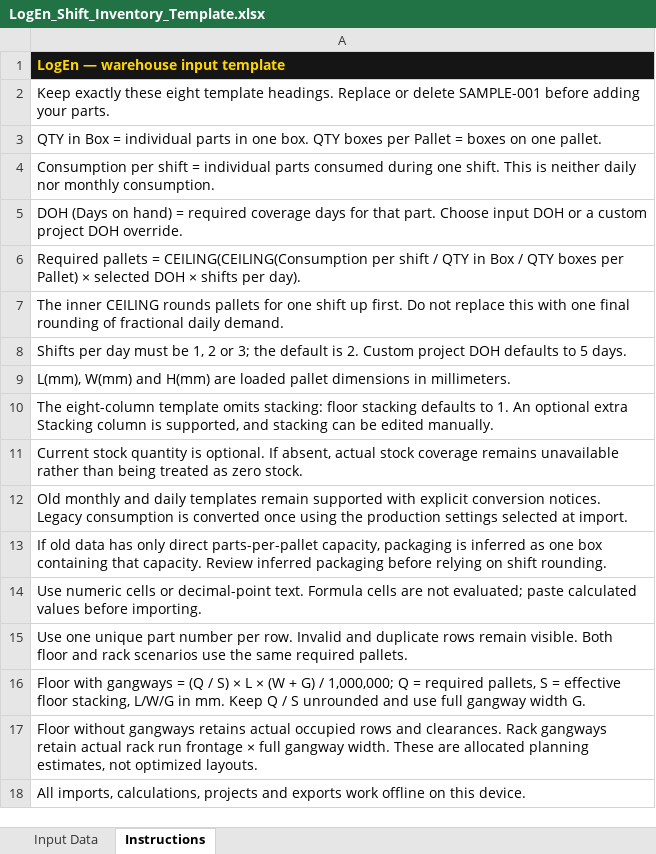
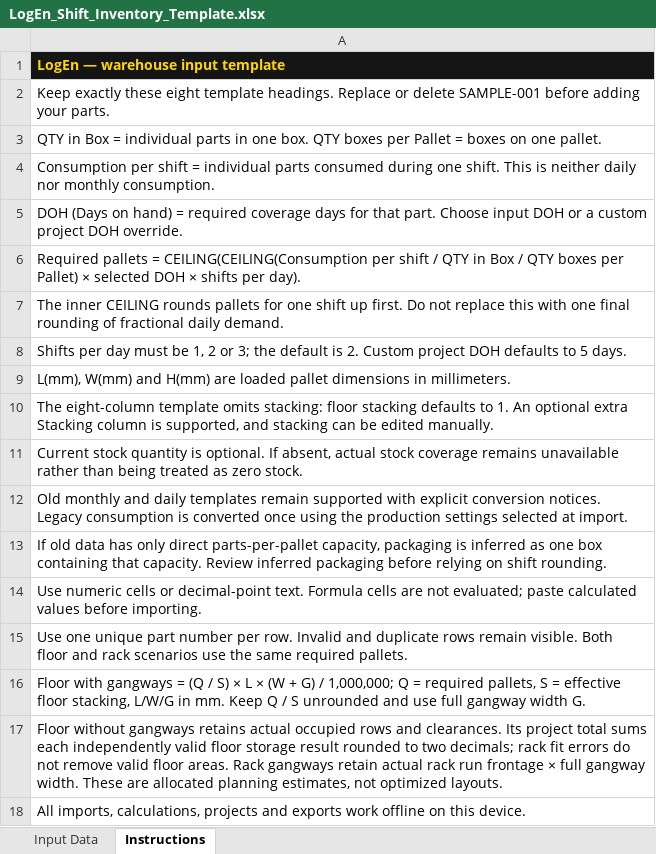
Before and after one commit to dusanjnkvc/LogEn, an Excel workbook: LogEn_Shift_Inventory_Template.xlsx, sheet Instructions, drawn as a sheet; values as stored, in another font and other column widths than the file's, no borders; the diff names each change by its address in the sheet, - before the commit and + after, or states it on an @@ line.

Commit message:
Sum displayed Floor storage areas independently of rack validation

```diff
--- a/LogEn_Shift_Inventory_Template.xlsx (sheet Instructions)
+++ b/LogEn_Shift_Inventory_Template.xlsx (sheet Instructions)
-A17: …and clearances. Rack gangways…
+A17: …and clearances. Its project total sums each independently valid floor storage result rounded to two decimals; rack fit errors do not remove valid floor areas. Rack gangways…
```
Also changed, not shown: 18 other files.
